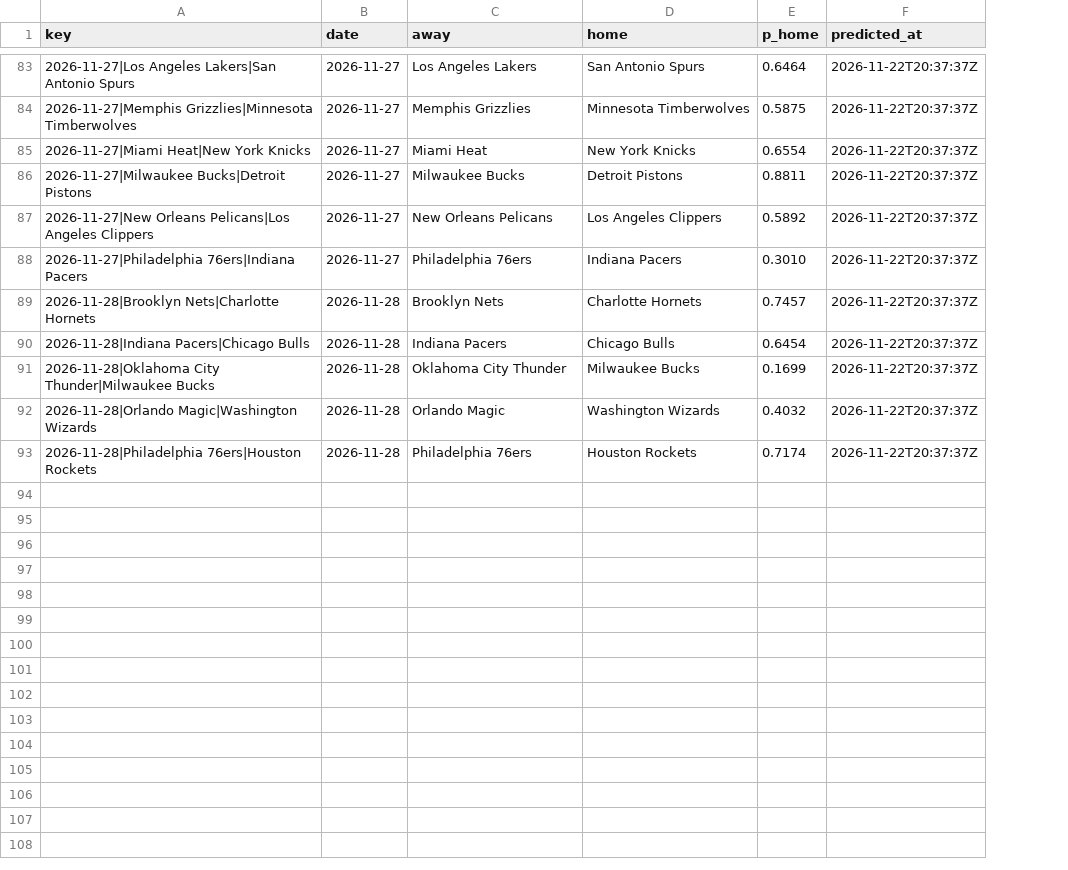
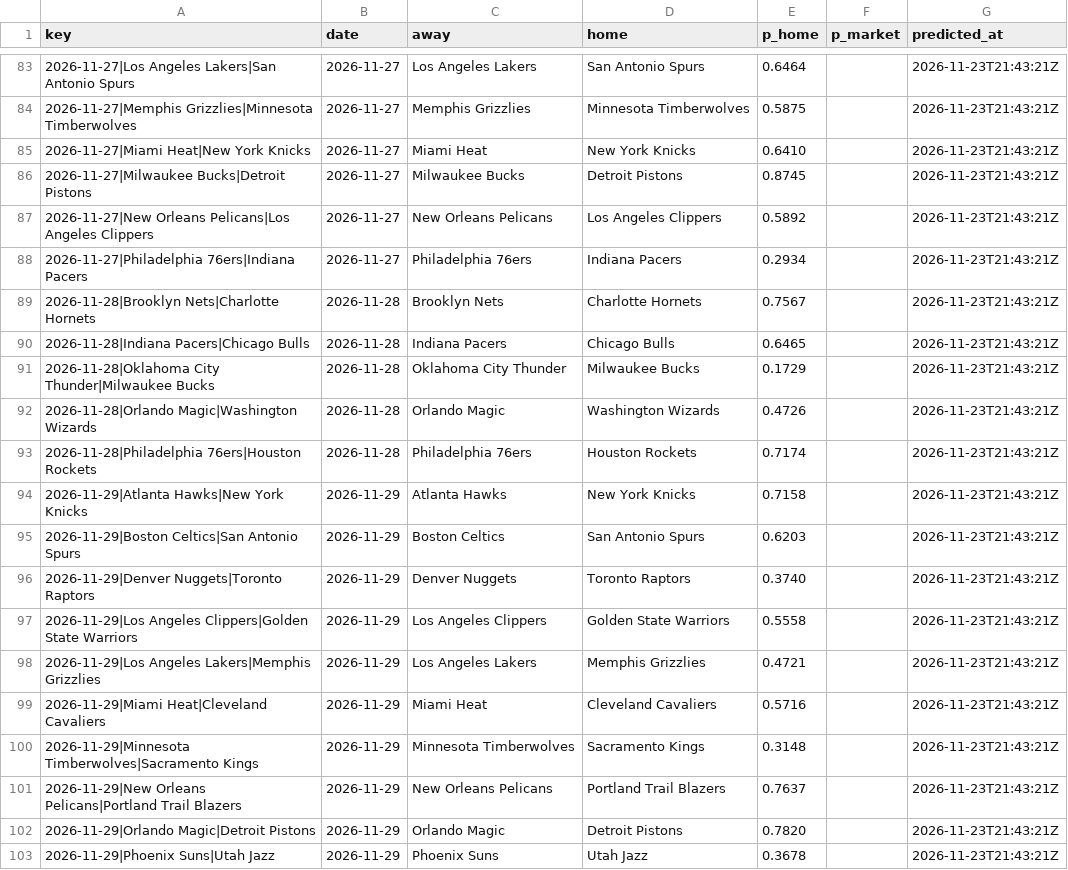
Before and after one commit to pushtishah11/nba-game-predictor, a CSV file: data/prediction_log.csv, drawn as a sheet; only a part is shown, gaps mark what is left out; addresses are those after the commit; the diff covers the shown part only; the diff names each change by its address in the sheet, - before the commit and + after, or states it on an @@ line.

```diff
--- a/data/prediction_log.csv
+++ b/data/prediction_log.csv
+column F (p_market), empty
-G83:G93 (predicted_at): 2026-11-22T20:37:37Z
+G83:G93 (predicted_at): 2026-11-23T21:43:21Z
-E85 (p_home): 0.6554
+E85 (p_home): 0.6410
-E86 (p_home): 0.8811
+E86 (p_home): 0.8745
-E88 (p_home): 0.3010
+E88 (p_home): 0.2934
-E89 (p_home): 0.7457
+E89 (p_home): 0.7567
-E90 (p_home): 0.6454
+E90 (p_home): 0.6465
-E91 (p_home): 0.1699
+E91 (p_home): 0.1729
-E92 (p_home): 0.4032
+E92 (p_home): 0.4726
+row 94: 2026-11-29|Atlanta Hawks|New York Knicks | 2026-11-29 | Atlanta Hawks | New York Knicks | 0.7158 |  | 2026-11-23T21:43:21Z
+row 95: 2026-11-29|Boston Celtics|San Antonio Spurs | 2026-11-29 | Boston Celtics | San Antonio Spurs | 0.6203 |  | 2026-11-23T21:43:21Z
+row 96: 2026-11-29|Denver Nuggets|Toronto Raptors | 2026-11-29 | Denver Nuggets | Toronto Raptors | 0.3740 |  | 2026-11-23T21:43:21Z
+row 97: 2026-11-29|Los Angeles Clippers|Golden State Warriors | 2026-11-29 | Los Angeles Clippers | Golden State Warriors | 0.5558 |  | 2026-11-23T21:43:21Z
+row 98: 2026-11-29|Los Angeles Lakers|Memphis Grizzlies | 2026-11-29 | Los Angeles Lakers | Memphis Grizzlies | 0.4721 |  | 2026-11-23T21:43:21Z
+row 99: 2026-11-29|Miami Heat|Cleveland Cavaliers | 2026-11-29 | Miami Heat | Cleveland Cavaliers | 0.5716 |  | 2026-11-23T21:43:21Z
+row 100: 2026-11-29|Minnesota Timberwolves|Sacramento Kings | 2026-11-29 | Minnesota Timberwolves | Sacramento Kings | 0.3148 |  | 2026-11-23T21:43:21Z
+row 101: 2026-11-29|New Orleans Pelicans|Portland Trail Blazers | 2026-11-29 | New Orleans Pelicans | Portland Trail Blazers | 0.7637 |  | 2026-11-23T21:43:21Z
+row 102: 2026-11-29|Orlando Magic|Detroit Pistons | 2026-11-29 | Orlando Magic | Detroit Pistons | 0.7820 |  | 2026-11-23T21:43:21Z
+row 103: 2026-11-29|Phoenix Suns|Utah Jazz | 2026-11-29 | Phoenix Suns | Utah Jazz | 0.3678 |  | 2026-11-23T21:43:21Z
```
Also changed, not shown: 45 edited cells elsewhere in this file, data/raw/2027.csv, data/raw/odds/2027.csv, 3 other files.
